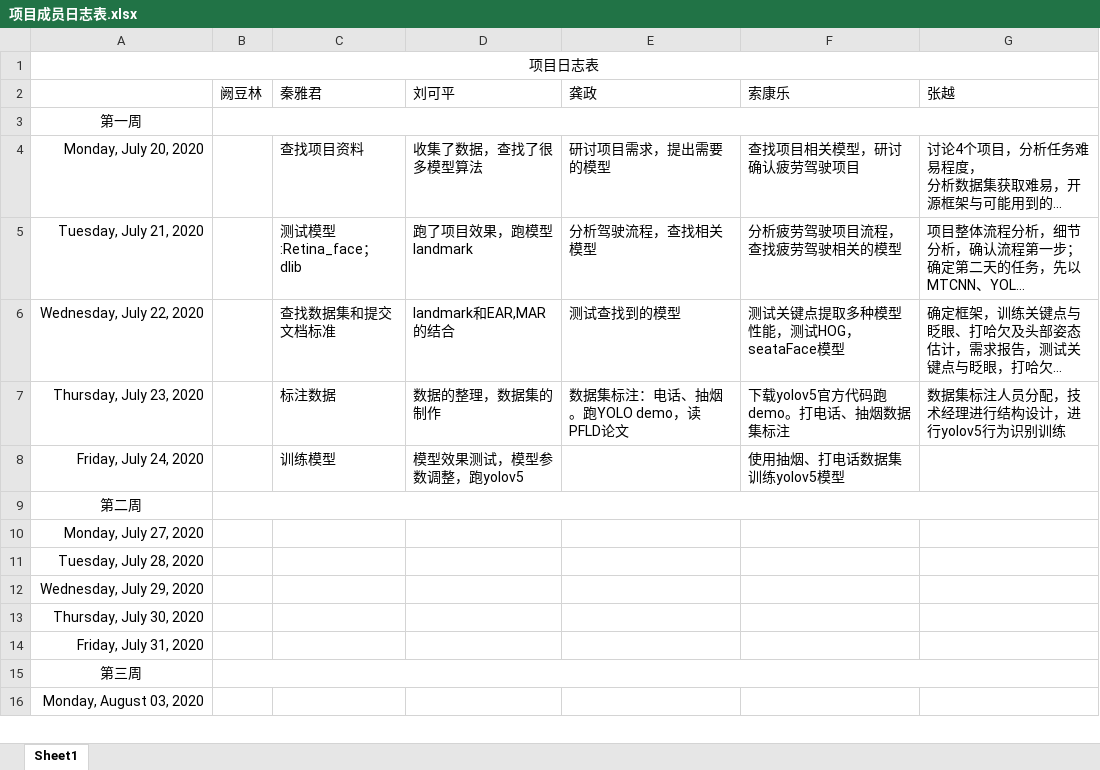
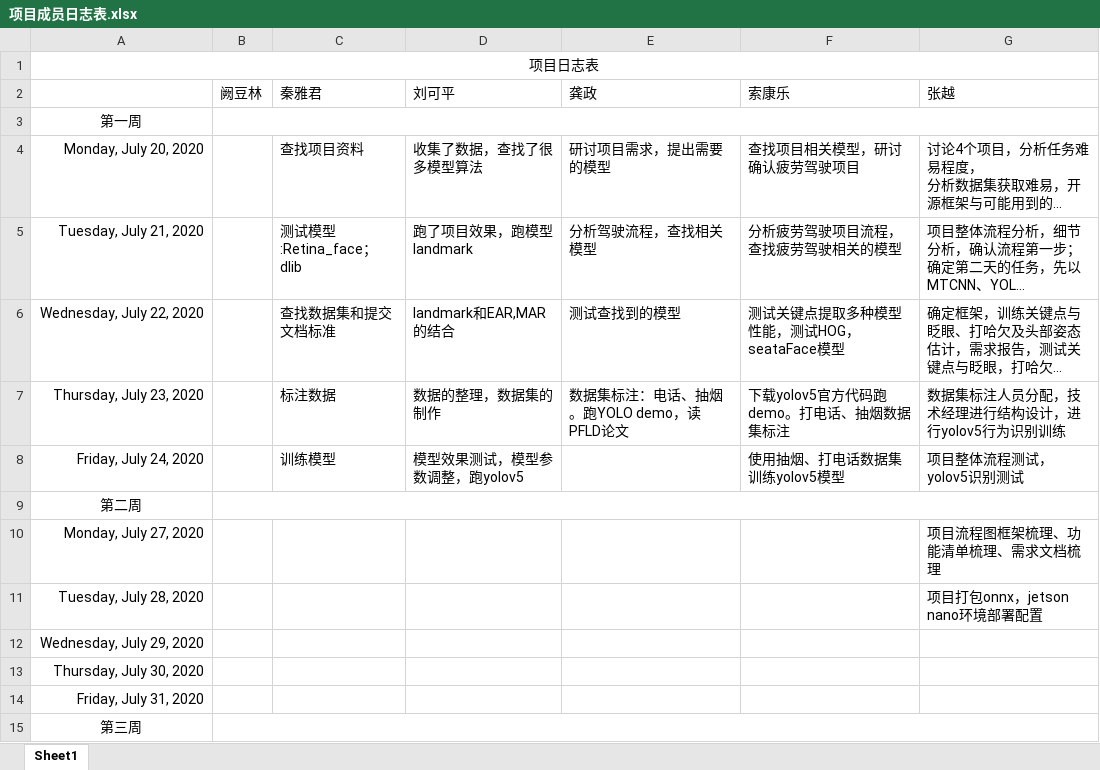
Before and after one commit to greenkarson/Driver-Fatigue-System, an Excel workbook: 项目成员日志表.xlsx, sheet Sheet1, drawn as a sheet; only a part is shown; the shorter side is filled out with more unchanged rows; long unchanged cells end in …; values as stored, in another font and other column widths than the file's, no borders; the diff names each change by its address in the sheet, - before the commit and + after, or states it on an @@ line.

Commit message:
sceond commit

```diff
--- a/项目成员日志表.xlsx (sheet Sheet1)
+++ b/项目成员日志表.xlsx (sheet Sheet1)
-G8 (张越): (empty)
+G8 (张越): 项目整体流程测试，yolov5识别测试
-G10 (张越): (empty)
+G10 (张越): 项目流程图框架梳理、功能清单梳理、需求文档梳理
-G11 (张越): (empty)
+G11 (张越): 项目打包onnx，jetson nano环境部署配置
```
